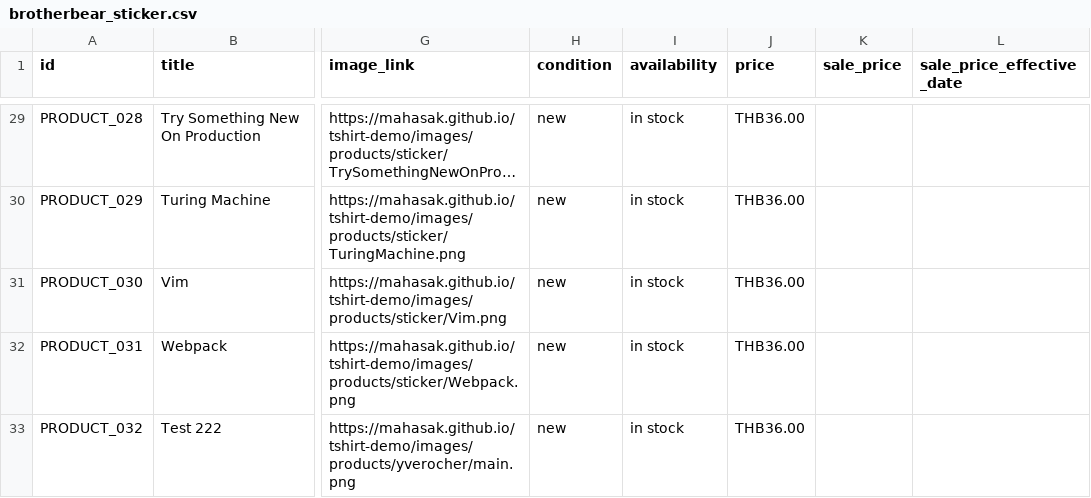
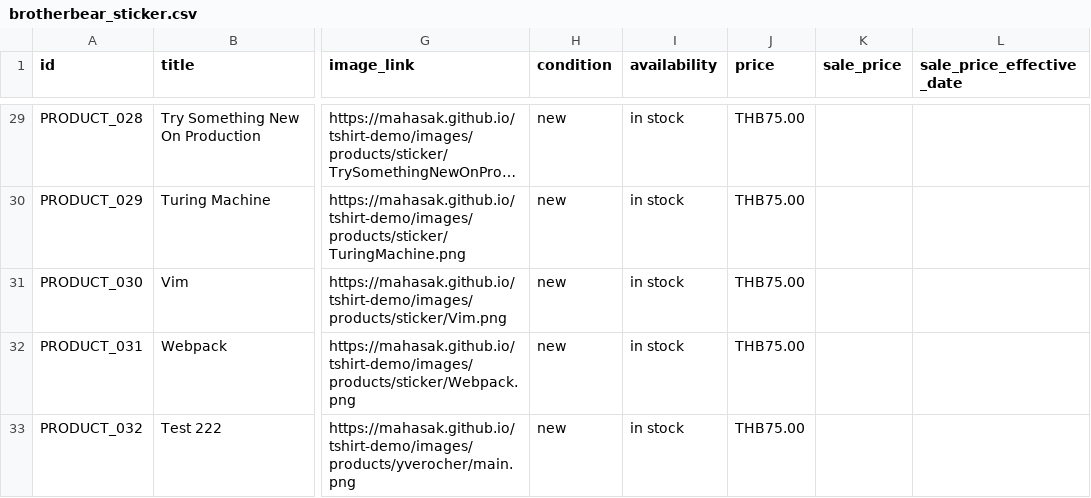
Before and after one commit to mahasak/tshirt-demo, a CSV file: catalog/brotherbear_sticker.csv, drawn as a sheet; only a part is shown, gaps mark what is left out; long unchanged cells end in …; the diff covers the shown part only; the diff names each change by its address in the sheet, - before the commit and + after, or states it on an @@ line.

Commit message:
update catalog price

```diff
--- a/catalog/brotherbear_sticker.csv
+++ b/catalog/brotherbear_sticker.csv
-J29:J33 (price): THB36.00
+J29:J33 (price): THB75.00
```
Also changed, not shown: 27 edited cells elsewhere in this file, catalog/brotherbear_sticker.tsv, catalog/brotherbear_sticker_update.csv, 1 other file.
